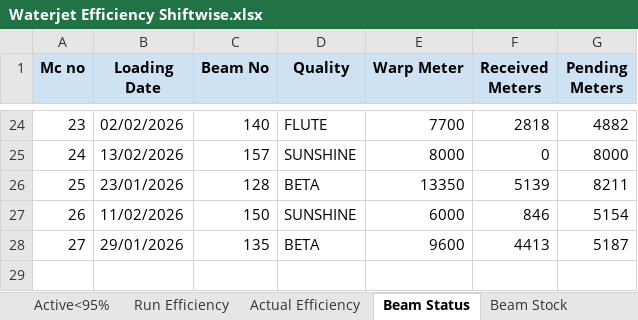
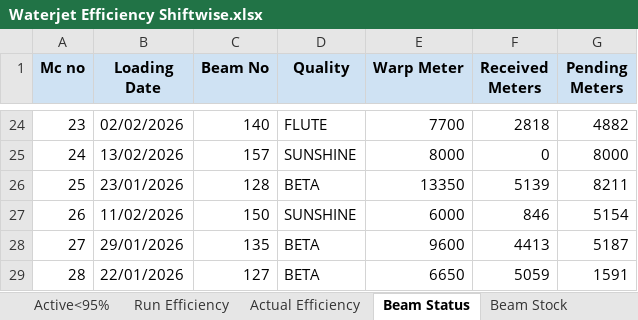
Before and after one commit to avishiki/TexWeaves, an Excel workbook: Waterjet Efficiency Shiftwise.xlsx, sheet Beam Status, drawn as a sheet; only a part is shown, gaps mark what is left out; values as stored, in another font and other column widths than the file's, no borders; the diff names each change by its address in the sheet, - before the commit and + after, or states it on an @@ line.

Commit message:
Auto-update production data

```diff
--- a/Waterjet Efficiency Shiftwise.xlsx (sheet Beam Status)
+++ b/Waterjet Efficiency Shiftwise.xlsx (sheet Beam Status)
+row 29: 28 | 22/01/2026 | 127 | BETA | 6650 | 5059 | 1591
```
Also changed, not shown: BEAM BOOK.xlsx.
